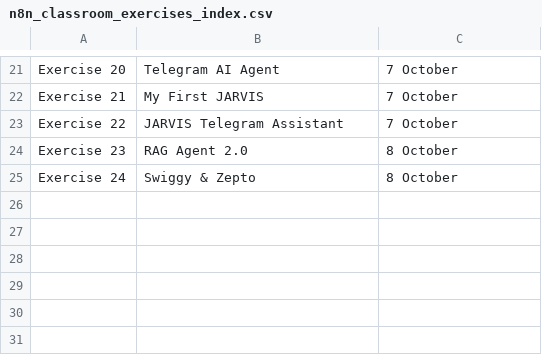
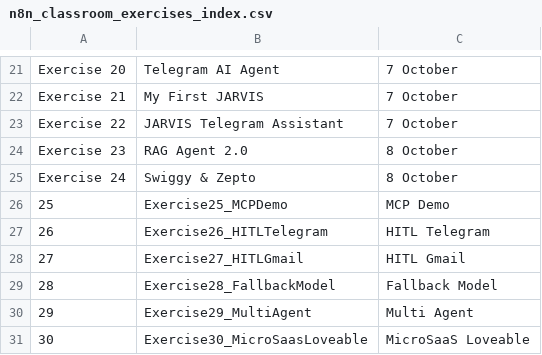
Before and after one commit to infolangitcerah-stack/n8n-classroom-exercise, a CSV file: n8n_classroom_exercises_index.csv, drawn as a sheet; only a part is shown, gaps mark what is left out; the diff names each change by its address in the sheet, - before the commit and + after, or states it on an @@ line.

Commit message:
🗂️ Update README & CSV — add Exercises 25–30

```diff
--- a/n8n_classroom_exercises_index.csv
+++ b/n8n_classroom_exercises_index.csv
+row 26: 25 | Exercise25_MCPDemo | MCP Demo
+row 27: 26 | Exercise26_HITLTelegram | HITL Telegram
+row 28: 27 | Exercise27_HITLGmail | HITL Gmail
+row 29: 28 | Exercise28_FallbackModel | Fallback Model
+row 30: 29 | Exercise29_MultiAgent | Multi Agent
+row 31: 30 | Exercise30_MicroSaasLoveable | MicroSaaS Loveable
```
Also changed, not shown: 1 other file.
